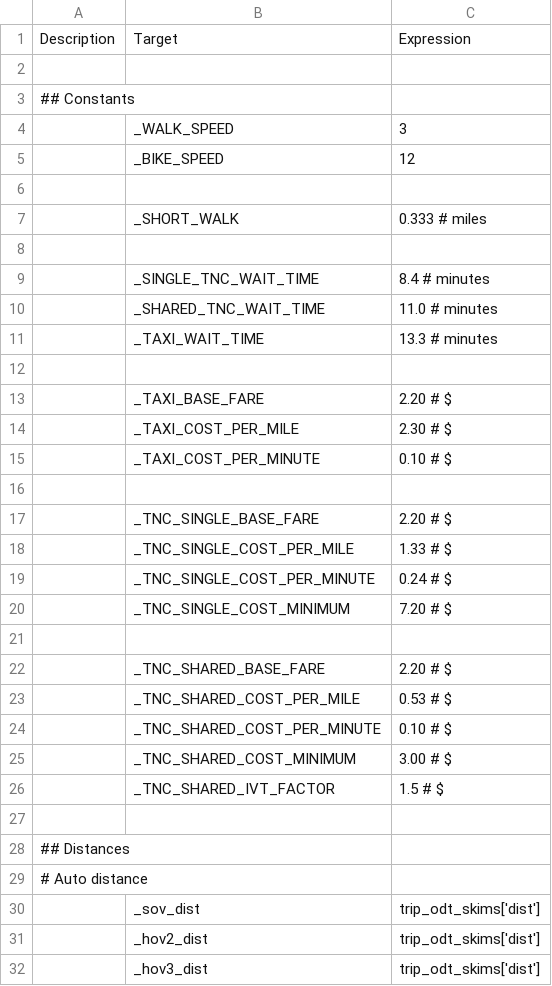
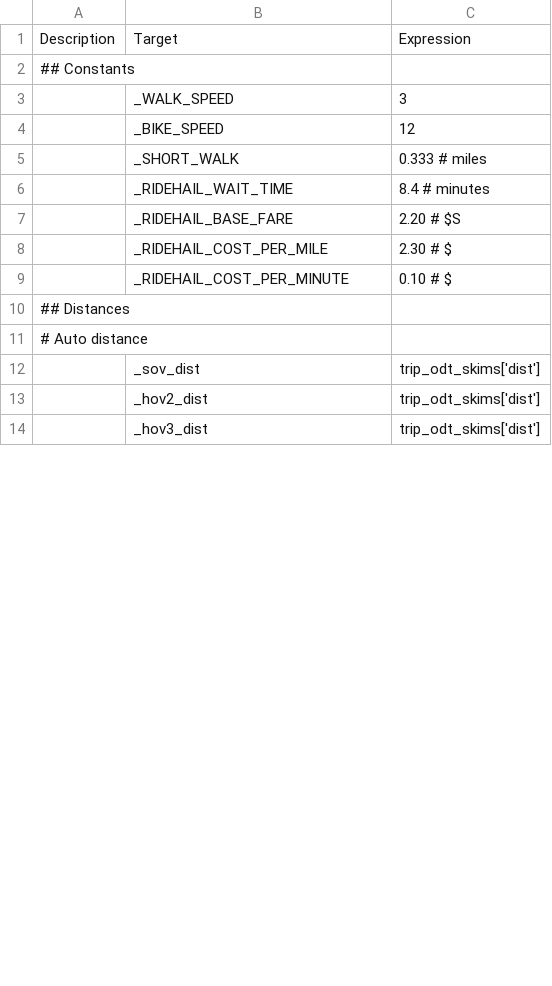
Before and after one commit to wsp-sag/lighthouse, a CSV file: model/configs/summarize_preprocessor.csv, drawn as a sheet; only a part is shown; the diff covers the shown part only.

```diff
--- a/model/configs/summarize_preprocessor.csv
+++ b/model/configs/summarize_preprocessor.csv
@@ -1,3 +1,2 @@
 Description,Target,Expression
-
 ## Constants
@@ -5,24 +4,7 @@ Description,Target,Expression
 ,_BIKE_SPEED,12
-
 ,_SHORT_WALK, 0.333 # miles
-
-,_SINGLE_TNC_WAIT_TIME, 8.4 # minutes
-,_SHARED_TNC_WAIT_TIME, 11.0 # minutes
-,_TAXI_WAIT_TIME, 13.3 # minutes
-
-,_TAXI_BASE_FARE, 2.20 # $
-,_TAXI_COST_PER_MILE, 2.30 # $
-,_TAXI_COST_PER_MINUTE, 0.10 # $
-
-,_TNC_SINGLE_BASE_FARE, 2.20 # $
-,_TNC_SINGLE_COST_PER_MILE, 1.33 # $
-,_TNC_SINGLE_COST_PER_MINUTE, 0.24 # $
-,_TNC_SINGLE_COST_MINIMUM, 7.20 # $
-
-,_TNC_SHARED_BASE_FARE, 2.20 # $
-,_TNC_SHARED_COST_PER_MILE, 0.53 # $
-,_TNC_SHARED_COST_PER_MINUTE, 0.10 # $
-,_TNC_SHARED_COST_MINIMUM, 3.00 # $
-,_TNC_SHARED_IVT_FACTOR, 1.5 # $
-
+,_RIDEHAIL_WAIT_TIME, 8.4 # minutes
+,_RIDEHAIL_BASE_FARE, 2.20 # $S
+,_RIDEHAIL_COST_PER_MILE, 2.30 # $
+,_RIDEHAIL_COST_PER_MINUTE, 0.10 # $
 ## Distances
```
Also changed, not shown: 2 added rows, 26 removed rows and 16 edited cells elsewhere in this file, 2 other files.
